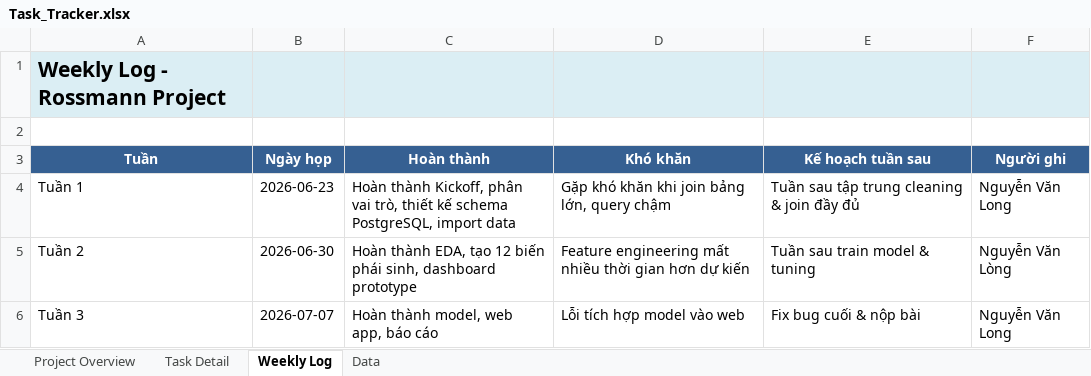
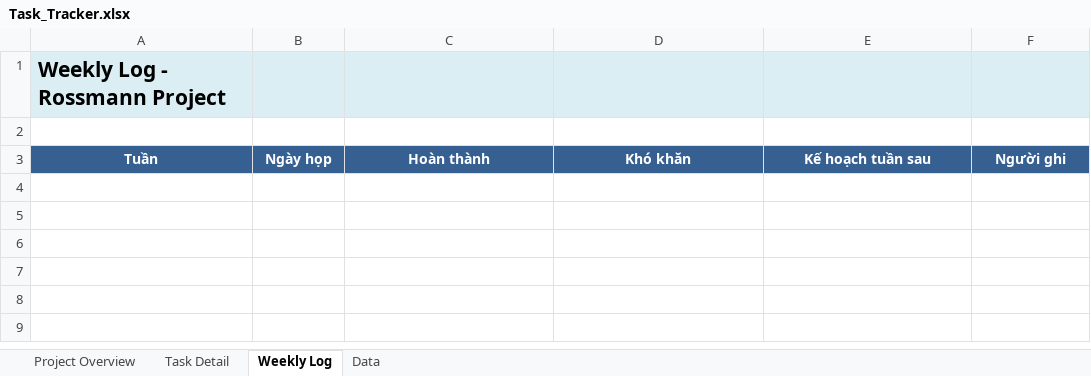
Before and after one commit to thanhhung9720001-collab/credit-risk-classifier, an Excel workbook: Task_Tracker.xlsx, sheet Weekly Log, drawn as a sheet; values as stored, in another font and other column widths than the file's, no borders; the diff names each change by its address in the sheet, - before the commit and + after, or states it on an @@ line.

```diff
--- a/Task_Tracker.xlsx (sheet Weekly Log)
+++ b/Task_Tracker.xlsx (sheet Weekly Log)
-row 4: Tuần 1 | 2026-06-23 | Hoàn thành Kickoff, phân vai trò, thiết kế schema PostgreSQL, import data | Gặp khó khăn khi join bảng lớn, query chậm | Tuần sau tập trung cleaning & join đầy đủ | Nguyễn Văn Long
-row 5: Tuần 2 | 2026-06-30 | Hoàn thành EDA, tạo 12 biến phái sinh, dashboard prototype | Feature engineering mất nhiều thời gian hơn dự kiến | Tuần sau train model & tuning | Nguyễn Văn Lòng
-row 6: Tuần 3 | 2026-07-07 | Hoàn thành model, web app, báo cáo | Lỗi tích hợp model vào web | Fix bug cuối & nộp bài | Nguyễn Văn Long
```
Also changed, not shown: sheet Task Detail, sheet Data, sheet Project Overview, 12 other files.
